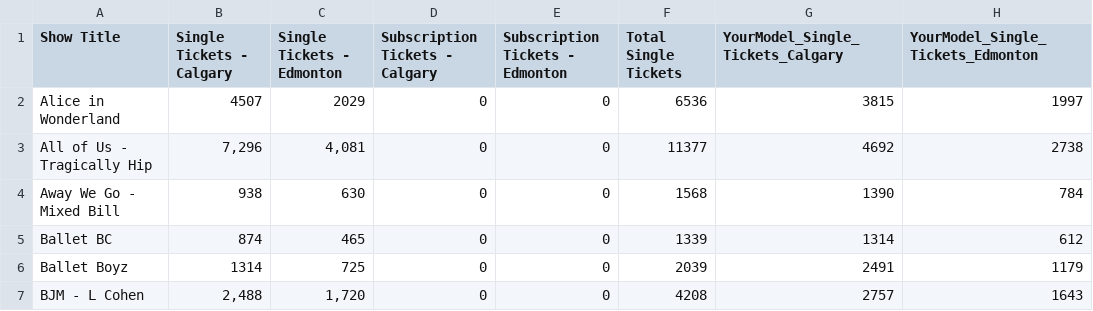
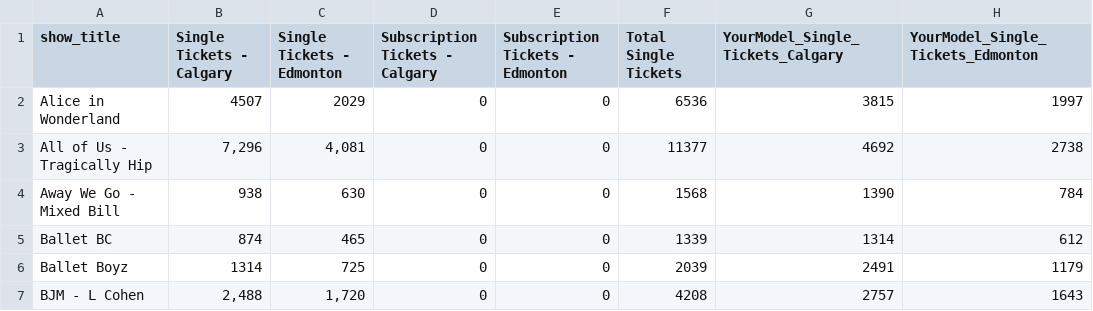
Before and after one commit to chrisrobingeorge-ai/alberta_ballet_title_scoring_app.py, a CSV file: data/history_city_sales.csv, drawn as a sheet; only a part is shown; the diff names each change by its address in the sheet, - before the commit and + after, or states it on an @@ line.

Commit message:
Change header from 'Show Title' to 'show_title'

```diff
--- a/data/history_city_sales.csv
+++ b/data/history_city_sales.csv
-A1: Show Title
+A1: show_title
```
